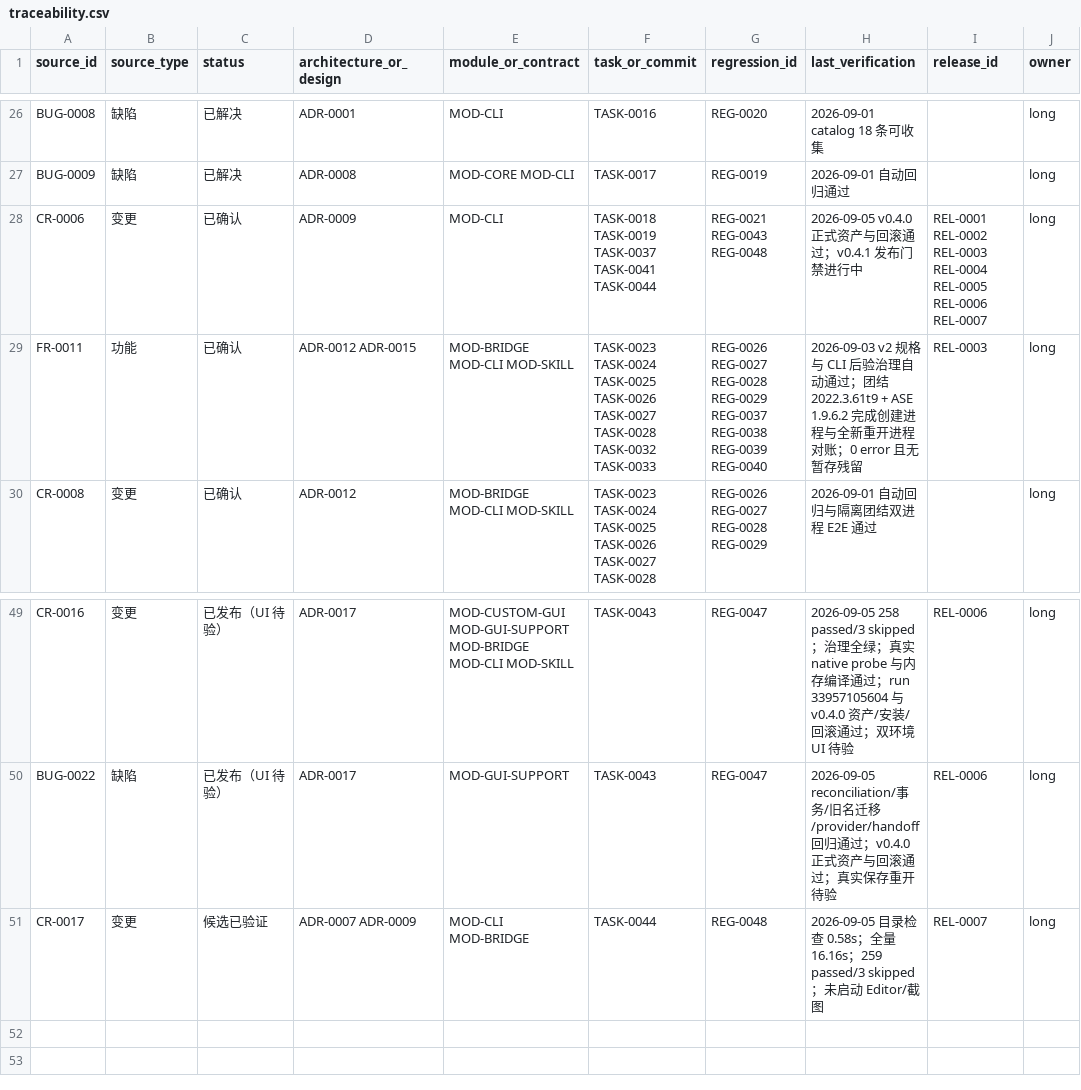
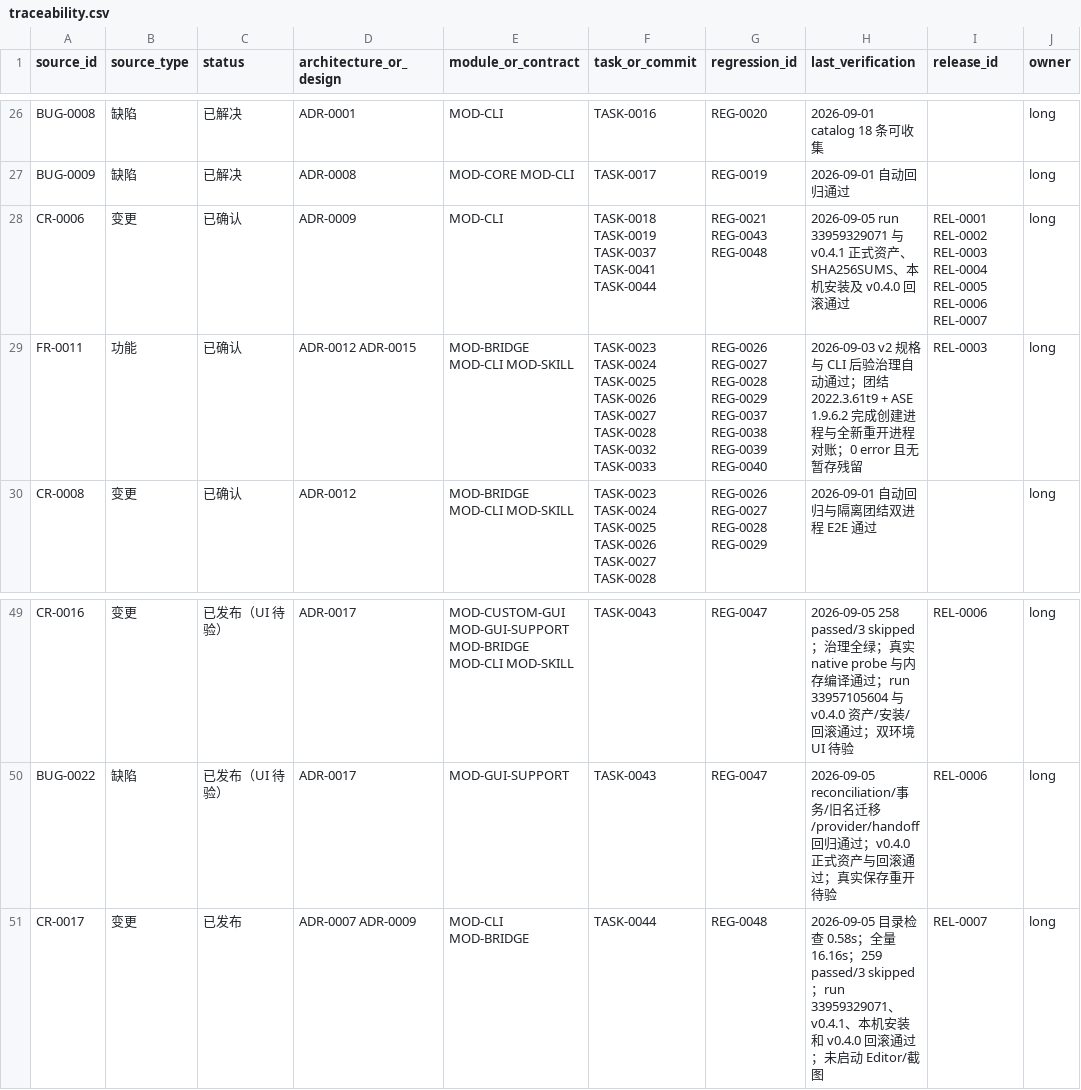
Before and after one commit to seeseeczl/ASECLI, a CSV file: docs/00-governance/traceability.csv, drawn as a sheet; only a part is shown, gaps mark what is left out; the diff names each change by its address in the sheet, - before the commit and + after, or states it on an @@ line.

```diff
--- a/docs/00-governance/traceability.csv
+++ b/docs/00-governance/traceability.csv
-H28 (last_verification): 2026-09-05 v0.4.0 正式资产与回滚通过；v0.4.1 发布门禁进行中
+H28 (last_verification): 2026-09-05 run 33959329071 与 v0.4.1 正式资产、SHA256SUMS、本机安装及 v0.4.0 回滚通过
-C51 (status): 候选已验证
+C51 (status): 已发布
-H51 (last_verification): …skipped；未启…
+H51 (last_verification): …skipped；run 33959329071、v0.4.1、本机安装和 v0.4.0 回滚通过；未启…
```
Also changed, not shown: 4 other files.
